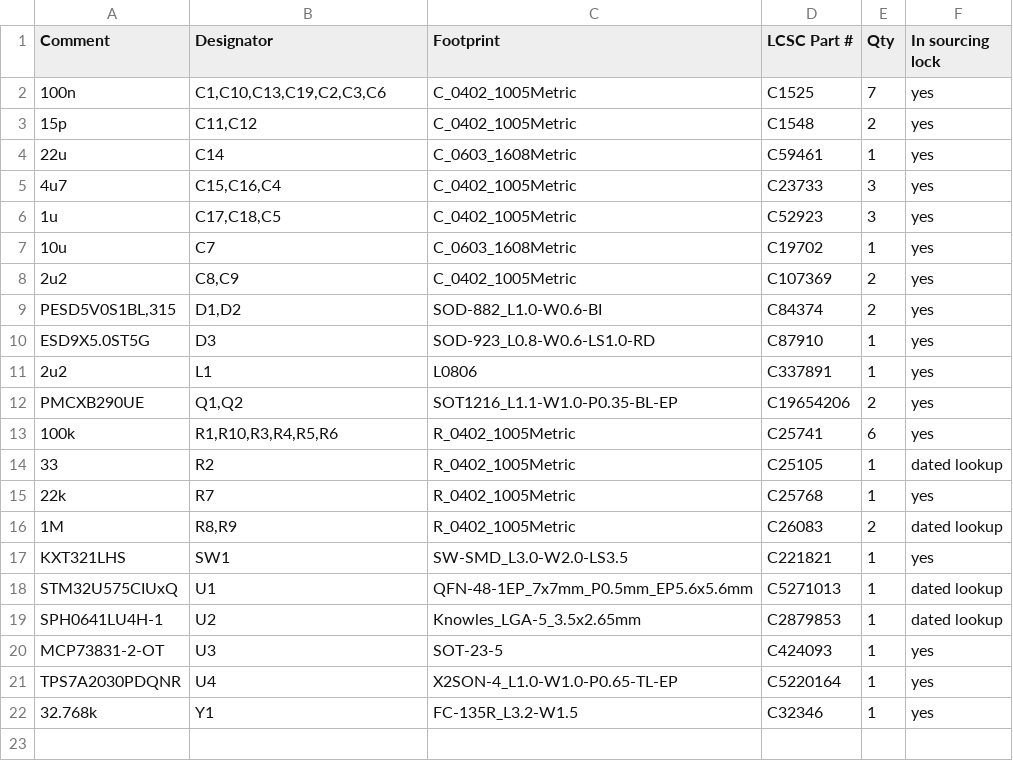
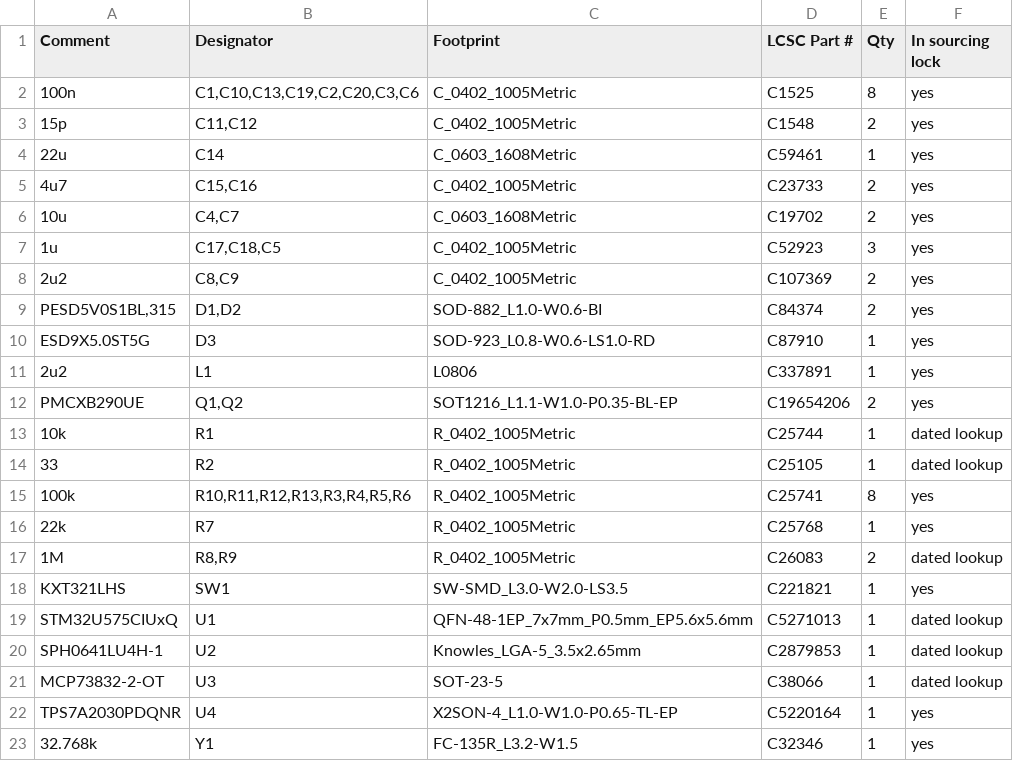
Before and after one commit to HrafnaValkyrja/ultrasonic, a CSV file: hw/pod/bom_jlc.csv, drawn as a sheet.

```diff
--- a/hw/pod/bom_jlc.csv
+++ b/hw/pod/bom_jlc.csv
@@ -1,8 +1,8 @@
 Comment,Designator,Footprint,LCSC Part #,Qty,In sourcing lock
-100n,"C1,C10,C13,C19,C2,C3,C6",C_0402_1005Metric,C1525,7,yes
+100n,"C1,C10,C13,C19,C2,C20,C3,C6",C_0402_1005Metric,C1525,8,yes
 15p,"C11,C12",C_0402_1005Metric,C1548,2,yes
 22u,C14,C_0603_1608Metric,C59461,1,yes
-4u7,"C15,C16,C4",C_0402_1005Metric,C23733,3,yes
+4u7,"C15,C16",C_0402_1005Metric,C23733,2,yes
+10u,"C4,C7",C_0603_1608Metric,C19702,2,yes
 1u,"C17,C18,C5",C_0402_1005Metric,C52923,3,yes
-10u,C7,C_0603_1608Metric,C19702,1,yes
 2u2,"C8,C9",C_0402_1005Metric,C107369,2,yes
@@ -12,4 +12,5 @@ ESD9X5.0ST5G,D3,SOD-923_L0.8-W0.6-LS1.0-RD,C87910,1,yes
 PMCXB290UE,"Q1,Q2",SOT1216_L1.1-W1.0-P0.35-BL-EP,C19654206,2,yes
-100k,"R1,R10,R3,R4,R5,R6",R_0402_1005Metric,C25741,6,yes
+10k,R1,R_0402_1005Metric,C25744,1,dated lookup
 33,R2,R_0402_1005Metric,C25105,1,dated lookup
+100k,"R10,R11,R12,R13,R3,R4,R5,R6",R_0402_1005Metric,C25741,8,yes
 22k,R7,R_0402_1005Metric,C25768,1,yes
@@ -19,3 +20,3 @@ STM32U575CIUxQ,U1,QFN-48-1EP_7x7mm_P0.5mm_EP5.6x5.6mm,C5271013,1,dated lookup
 SPH0641LU4H-1,U2,Knowles_LGA-5_3.5x2.65mm,C2879853,1,dated lookup
-MCP73831-2-OT,U3,SOT-23-5,C424093,1,yes
+MCP73832-2-OT,U3,SOT-23-5,C38066,1,dated lookup
 TPS7A2030PDQNR,U4,X2SON-4_L1.0-W1.0-P0.65-TL-EP,C5220164,1,yes
```
Also changed, not shown: 2 other files.
